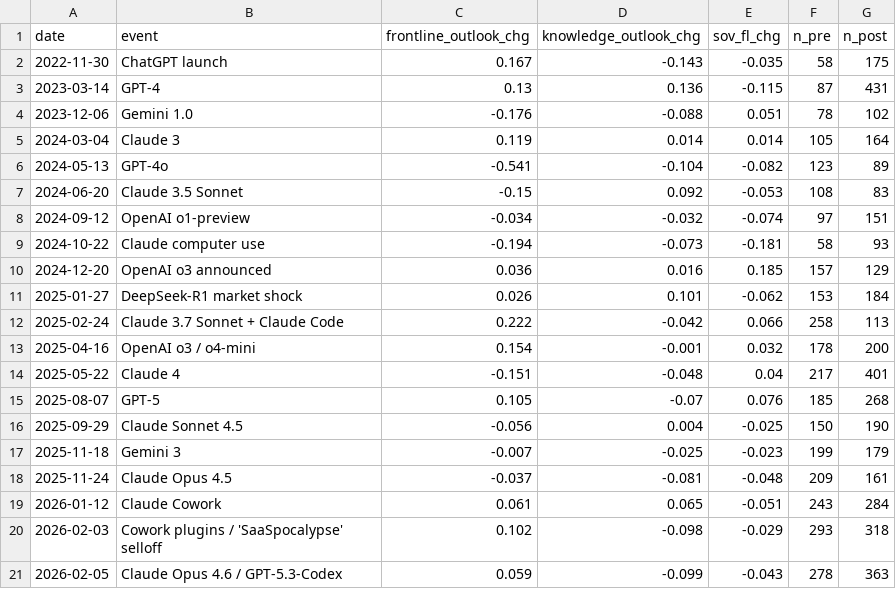
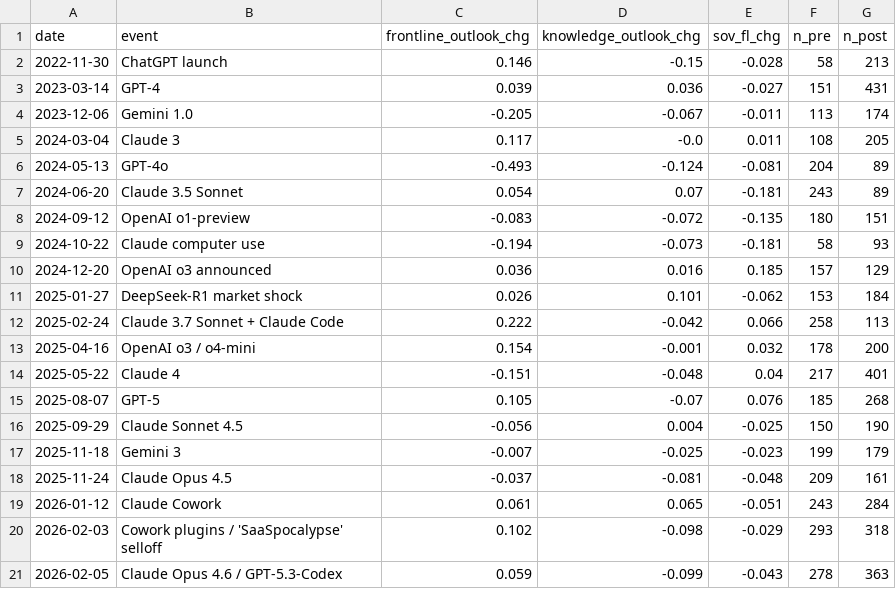
Before and after one commit to Lechouaib72/Frontline_trading, a CSV file: outputs/social_ai_event_reaction.csv, drawn as a sheet.

```diff
--- a/outputs/social_ai_event_reaction.csv
+++ b/outputs/social_ai_event_reaction.csv
@@ -1,9 +1,9 @@
 date,event,frontline_outlook_chg,knowledge_outlook_chg,sov_fl_chg,n_pre,n_post
-2022-11-30,ChatGPT launch,0.167,-0.143,-0.035,58,175
-2023-03-14,GPT-4,0.13,0.136,-0.115,87,431
-2023-12-06,Gemini 1.0,-0.176,-0.088,0.051,78,102
-2024-03-04,Claude 3,0.119,0.014,0.014,105,164
-2024-05-13,GPT-4o,-0.541,-0.104,-0.082,123,89
-2024-06-20,Claude 3.5 Sonnet,-0.15,0.092,-0.053,108,83
-2024-09-12,OpenAI o1-preview,-0.034,-0.032,-0.074,97,151
+2022-11-30,ChatGPT launch,0.146,-0.15,-0.028,58,213
+2023-03-14,GPT-4,0.039,0.036,-0.027,151,431
+2023-12-06,Gemini 1.0,-0.205,-0.067,-0.011,113,174
+2024-03-04,Claude 3,0.117,-0.0,0.011,108,205
+2024-05-13,GPT-4o,-0.493,-0.124,-0.081,204,89
+2024-06-20,Claude 3.5 Sonnet,0.054,0.07,-0.181,243,89
+2024-09-12,OpenAI o1-preview,-0.083,-0.072,-0.135,180,151
 2024-10-22,Claude computer use,-0.194,-0.073,-0.181,58,93
```
Also changed, not shown: outputs/social_occupation_ranking.csv, outputs/social_validation_sample.csv, 9 other files.
